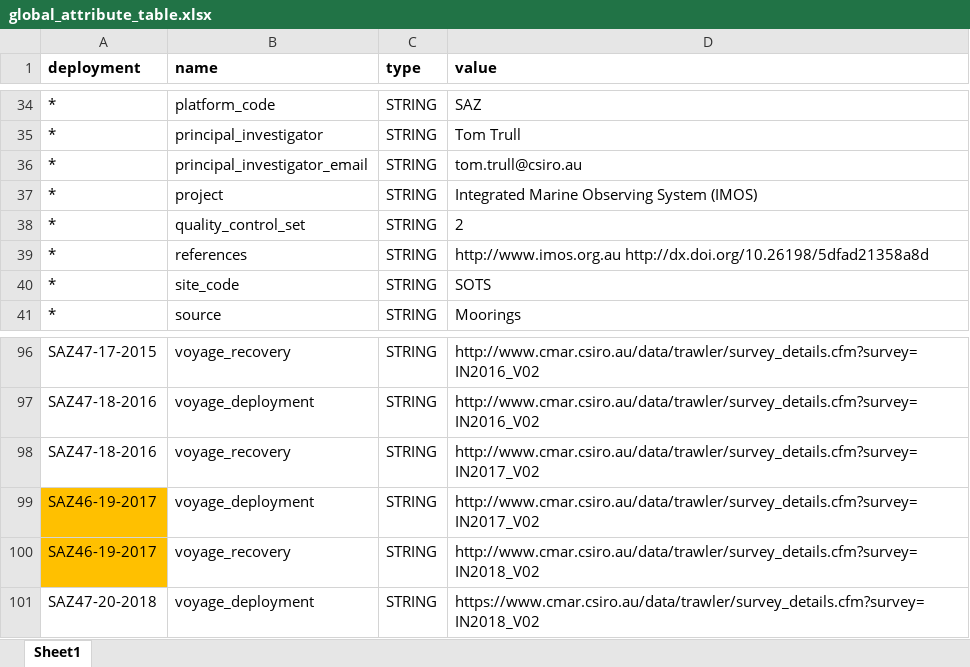
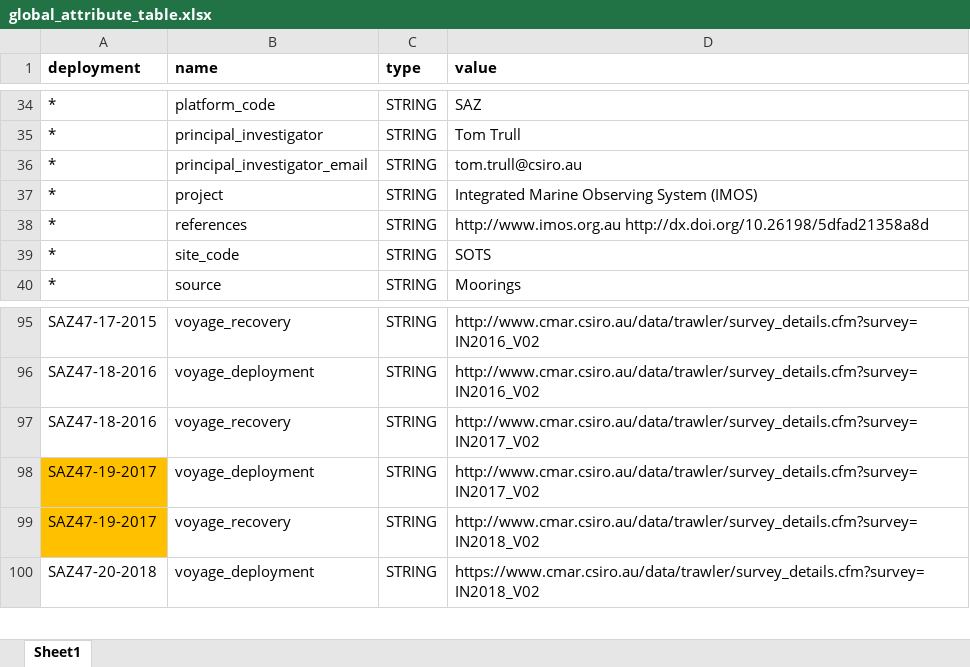
Before and after one commit to petejan/saz-data-processing, an Excel workbook: global_attribute_table.xlsx, sheet Sheet1, drawn as a sheet; only a part is shown, gaps mark what is left out; values as stored, in another font and other column widths than the file's, no borders; removed rows and columns are numbered as before the commit, all else as after; the diff names each change by its address in the sheet, - before the commit and + after, or states it on an @@ line.

Commit message:
version 7 or 2012 data and remove quality_control_set

```diff
--- a/global_attribute_table.xlsx (sheet Sheet1)
+++ b/global_attribute_table.xlsx (sheet Sheet1)
-row 38: * | quality_control_set | STRING | 2
-A98:A99 (deployment): SAZ46-19-2017
+A98:A99 (deployment): SAZ47-19-2017
```
Also changed, not shown: 1 other file.
